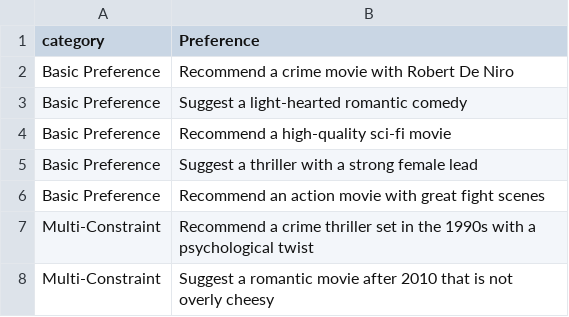
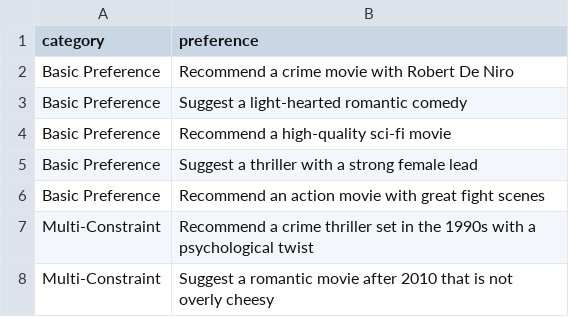
Before and after one commit to KayXi2014/movie_agent, a CSV file: data/test_prompts.csv, drawn as a sheet; only a part is shown.

```diff
--- a/data/test_prompts.csv
+++ b/data/test_prompts.csv
@@ -1,2 +1,2 @@
-category,Preference
+category,preference
 Basic Preference,Recommend a crime movie with Robert De Niro
```
Also changed, not shown: 8 other files.
